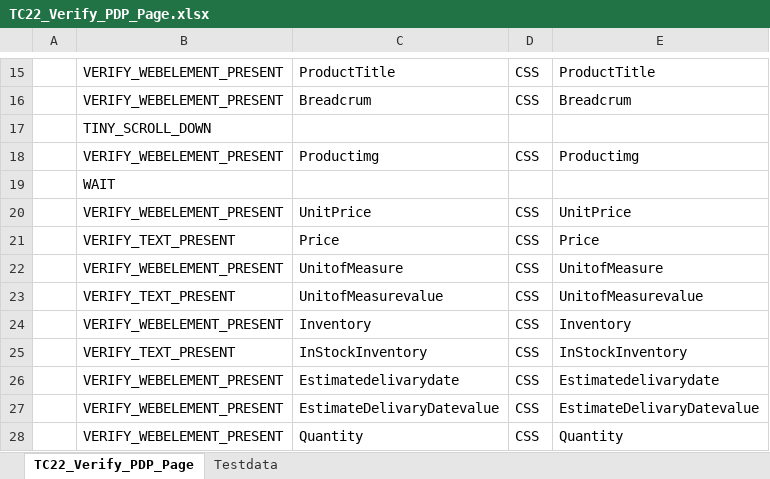
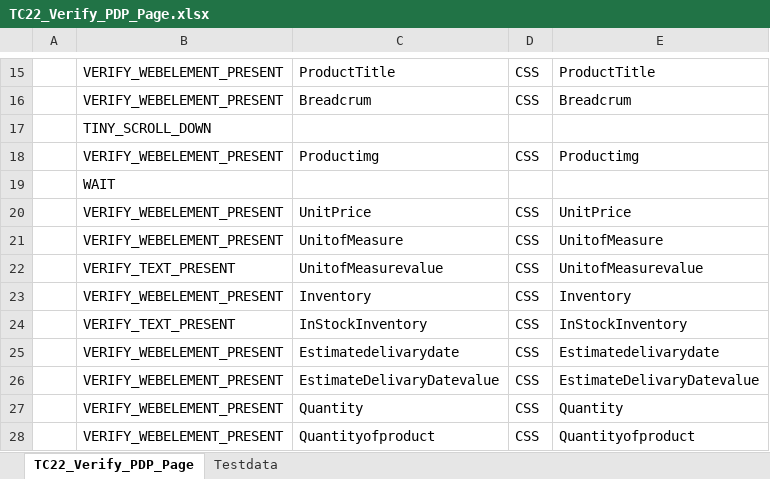
Before and after one commit to nirav-maru/KAMAN_Multisite, an Excel workbook: Input_files/Actual_testcases/Kaman/Prod/ALL_PAGES/END_TO_END/TC22_Verify_PDP_Page.xlsx, sheet TC22_Verify_PDP_Page, drawn as a sheet; only a part is shown, gaps mark what is left out; the shorter side is filled out with more unchanged rows; values as stored, in another font and other column widths than the file's, no borders; the diff names each change by its address in the sheet, - before the commit and + after, or states it on an @@ line.

Commit message:
Changed Teststep for TC22 - Prod

```diff
--- a/Input_files/Actual_testcases/Kaman/Prod/ALL_PAGES/END_TO_END/TC22_Verify_PDP_Page.xlsx (sheet TC22_Verify_PDP_Page)
+++ b/Input_files/Actual_testcases/Kaman/Prod/ALL_PAGES/END_TO_END/TC22_Verify_PDP_Page.xlsx (sheet TC22_Verify_PDP_Page)
-row 21:  | VERIFY_TEXT_PRESENT | Price | CSS | Price
```
Also changed, not shown: sheet Testdata.
